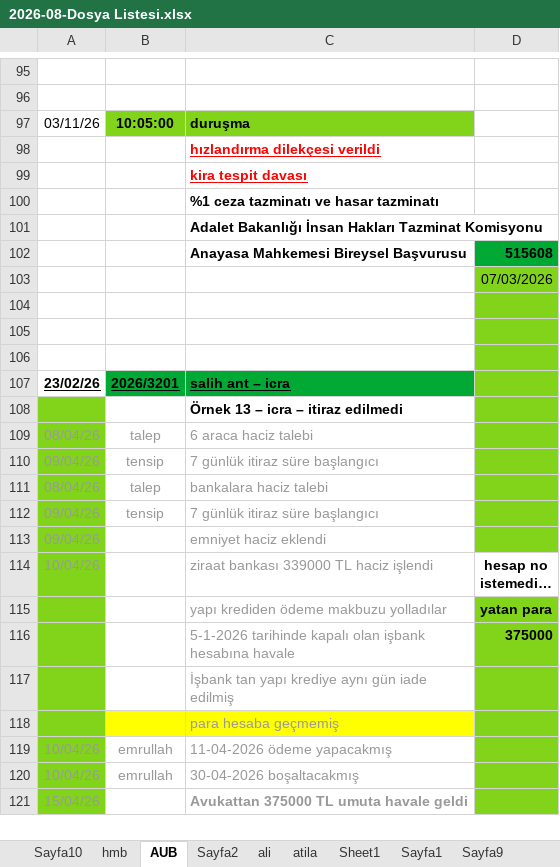
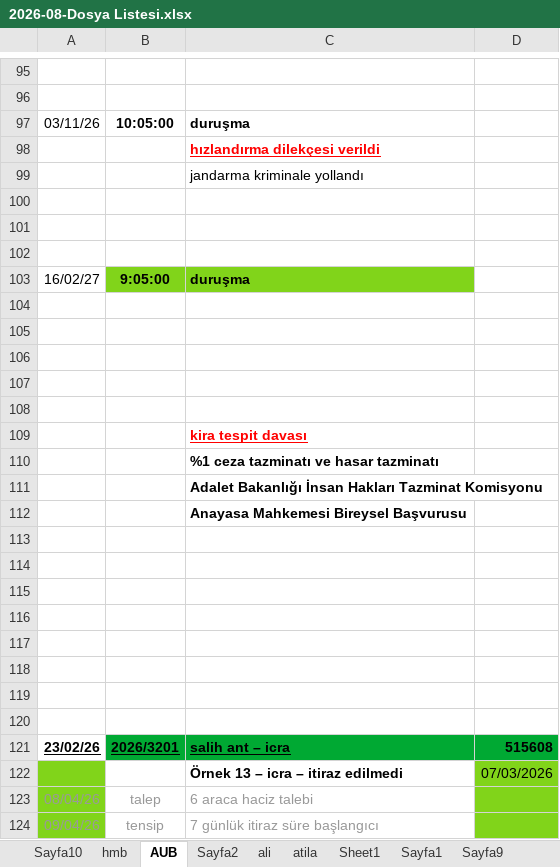
Before and after one commit to roboturx/2609-yzhn, an Excel workbook: mahkeme/2026-08-Dosya Listesi.xlsx, sheet AUB, drawn as a sheet; only a part is shown, gaps mark what is left out; the shorter side is filled out with more unchanged rows; long unchanged cells end in …; values as stored, in another font and other column widths than the file's, no borders; removed rows and columns are numbered as before the commit, all else as after; the diff covers the shown part only; the diff names each change by its address in the sheet, - before the commit and + after, or states it on an @@ line.

Commit message:
fgh

```diff
--- a/mahkeme/2026-08-Dosya Listesi.xlsx (sheet AUB)
+++ b/mahkeme/2026-08-Dosya Listesi.xlsx (sheet AUB)
-B97:C97 fill: #81D41A
+B97:C97 fill: none
+row 99:  |  | jandarma kriminale yollandı
+row 100: (empty)
+row 101: (empty)
+row 102: (empty)
+row 103: 16/02/27 | 9:05:00 | duruşma
+row 104: (empty)
+row 105: (empty)
+row 106: (empty)
+row 107: (empty)
+row 108: (empty)
-D112: 515608
+D112: (empty)
-D112 fill: #00A933
+D112 fill: none
-row 103:  |  |  | 07/03/2026
-D113:D115 fill: #81D41A
+D113:D115 fill: none
+row 116: (empty)
+row 117: (empty)
+row 118: (empty)
+row 119: (empty)
+row 120: (empty)
-D121: (empty)
+D121: 515608
-D121 fill: #81D41A
+D121 fill: #00A933
-D122: (empty)
+D122: 07/03/2026
```
Also changed, not shown: cell formats elsewhere in this sheet.
